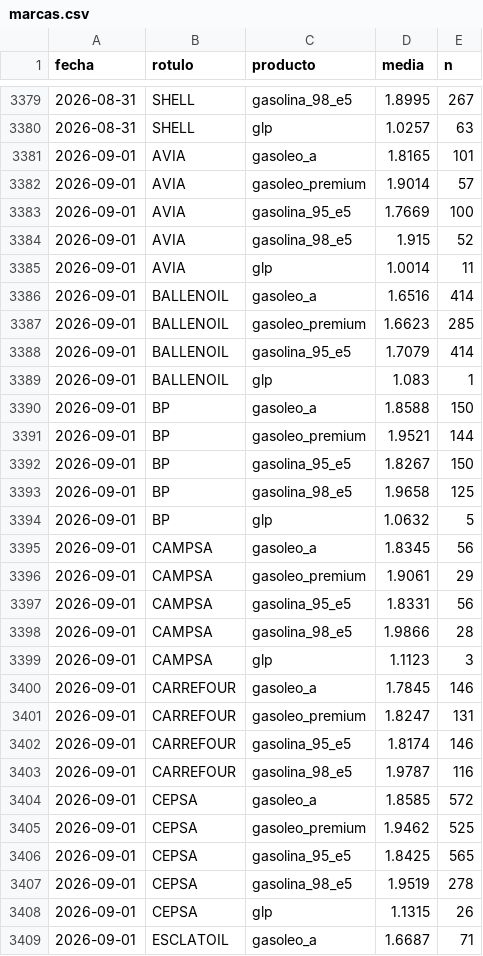
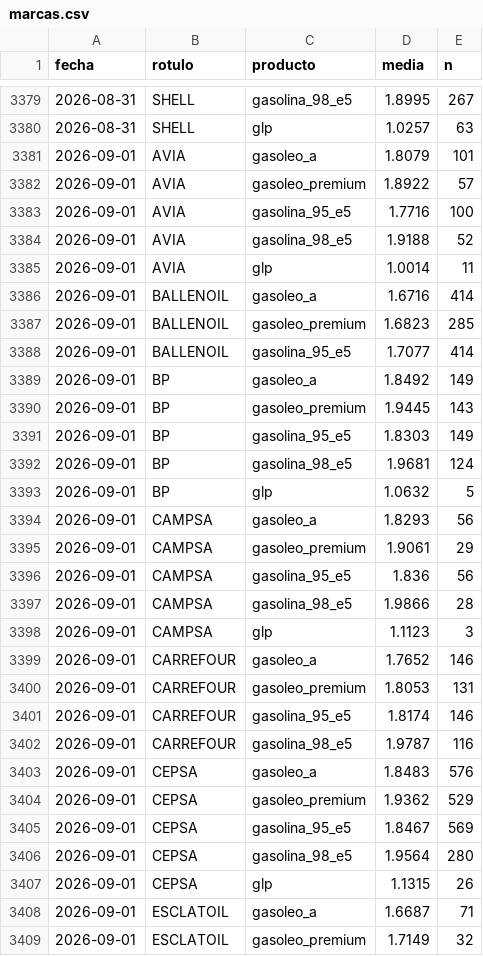
Before and after one commit to IvanAraque/precios-carburantes, a CSV file: docs/data/marcas.csv, drawn as a sheet; only a part is shown, gaps mark what is left out; the shorter side is filled out with more unchanged rows; the diff covers the shown part only.

```diff
--- a/docs/data/marcas.csv
+++ b/docs/data/marcas.csv
@@ -3380,29 +3380,28 @@ fecha,rotulo,producto,media,n
 2026-08-31,SHELL,glp,1.0257,63
-2026-09-01,AVIA,gasoleo_a,1.8165,101
-2026-09-01,AVIA,gasoleo_premium,1.9014,57
-2026-09-01,AVIA,gasolina_95_e5,1.7669,100
-2026-09-01,AVIA,gasolina_98_e5,1.915,52
+2026-09-01,AVIA,gasoleo_a,1.8079,101
+2026-09-01,AVIA,gasoleo_premium,1.8922,57
+2026-09-01,AVIA,gasolina_95_e5,1.7716,100
+2026-09-01,AVIA,gasolina_98_e5,1.9188,52
 2026-09-01,AVIA,glp,1.0014,11
-2026-09-01,BALLENOIL,gasoleo_a,1.6516,414
-2026-09-01,BALLENOIL,gasoleo_premium,1.6623,285
-2026-09-01,BALLENOIL,gasolina_95_e5,1.7079,414
-2026-09-01,BALLENOIL,glp,1.083,1
-2026-09-01,BP,gasoleo_a,1.8588,150
-2026-09-01,BP,gasoleo_premium,1.9521,144
-2026-09-01,BP,gasolina_95_e5,1.8267,150
-2026-09-01,BP,gasolina_98_e5,1.9658,125
+2026-09-01,BALLENOIL,gasoleo_a,1.6716,414
+2026-09-01,BALLENOIL,gasoleo_premium,1.6823,285
+2026-09-01,BALLENOIL,gasolina_95_e5,1.7077,414
+2026-09-01,BP,gasoleo_a,1.8492,149
+2026-09-01,BP,gasoleo_premium,1.9445,143
+2026-09-01,BP,gasolina_95_e5,1.8303,149
+2026-09-01,BP,gasolina_98_e5,1.9681,124
 2026-09-01,BP,glp,1.0632,5
-2026-09-01,CAMPSA,gasoleo_a,1.8345,56
+2026-09-01,CAMPSA,gasoleo_a,1.8293,56
 2026-09-01,CAMPSA,gasoleo_premium,1.9061,29
-2026-09-01,CAMPSA,gasolina_95_e5,1.8331,56
+2026-09-01,CAMPSA,gasolina_95_e5,1.836,56
 2026-09-01,CAMPSA,gasolina_98_e5,1.9866,28
 2026-09-01,CAMPSA,glp,1.1123,3
-2026-09-01,CARREFOUR,gasoleo_a,1.7845,146
-2026-09-01,CARREFOUR,gasoleo_premium,1.8247,131
+2026-09-01,CARREFOUR,gasoleo_a,1.7652,146
+2026-09-01,CARREFOUR,gasoleo_premium,1.8053,131
 2026-09-01,CARREFOUR,gasolina_95_e5,1.8174,146
 2026-09-01,CARREFOUR,gasolina_98_e5,1.9787,116
-2026-09-01,CEPSA,gasoleo_a,1.8585,572
-2026-09-01,CEPSA,gasoleo_premium,1.9462,525
-2026-09-01,CEPSA,gasolina_95_e5,1.8425,565
-2026-09-01,CEPSA,gasolina_98_e5,1.9519,278
+2026-09-01,CEPSA,gasoleo_a,1.8483,576
+2026-09-01,CEPSA,gasoleo_premium,1.9362,529
+2026-09-01,CEPSA,gasolina_95_e5,1.8467,569
+2026-09-01,CEPSA,gasolina_98_e5,1.9564,280
 2026-09-01,CEPSA,glp,1.1315,26
```
Also changed, not shown: 37 edited cells elsewhere in this file, docs/data/nacional.csv, docs/data/provincias.csv, 2 other files.
